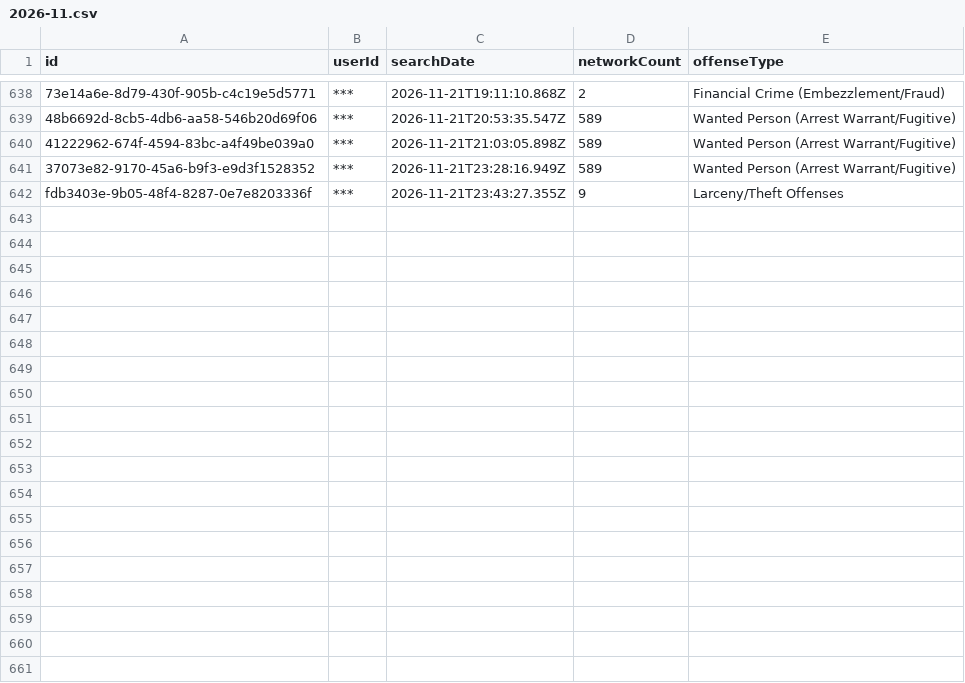
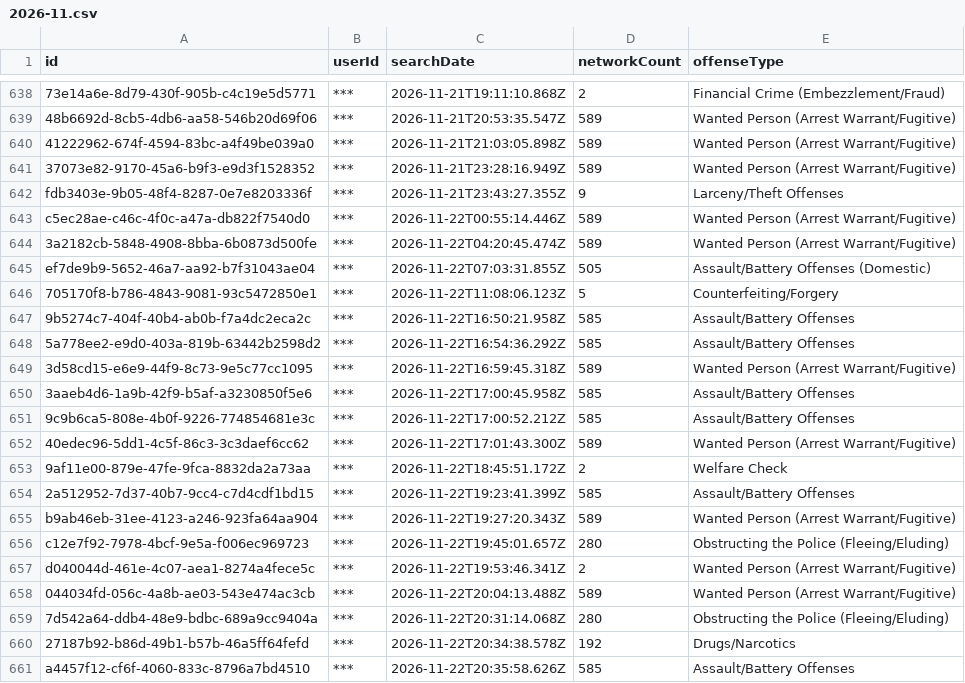
Before and after one commit to Cantica-Systems/mi-flock-transparency, a CSV file: kent/data/kent-county-so/2026-11.csv, drawn as a sheet; only a part is shown, gaps mark what is left out; the diff covers the shown part only; the diff names each change by its address in the sheet, - before the commit and + after, or states it on an @@ line.

Commit message:
Update at 2026-11-23T21:03Z (grand-rapids-city-pd +2; grandville-city-pd +2; kent-county-so +29; lowell-city-pd +0; rockford-dps +2; walker-city-pd +1; wyoming-city-pd +6)

```diff
--- a/kent/data/kent-county-so/2026-11.csv
+++ b/kent/data/kent-county-so/2026-11.csv
+row 643: c5ec28ae-c46c-4f0c-a47a-db822f7540d0 | *** | 2026-11-22T00:55:14.446Z | 589 | Wanted Person (Arrest Warrant/Fugitive)
+row 644: 3a2182cb-5848-4908-8bba-6b0873d500fe | *** | 2026-11-22T04:20:45.474Z | 589 | Wanted Person (Arrest Warrant/Fugitive)
+row 645: ef7de9b9-5652-46a7-aa92-b7f31043ae04 | *** | 2026-11-22T07:03:31.855Z | 505 | Assault/Battery Offenses (Domestic)
+row 646: 705170f8-b786-4843-9081-93c5472850e1 | *** | 2026-11-22T11:08:06.123Z | 5 | Counterfeiting/Forgery
+row 647: 9b5274c7-404f-40b4-ab0b-f7a4dc2eca2c | *** | 2026-11-22T16:50:21.958Z | 585 | Assault/Battery Offenses
+row 648: 5a778ee2-e9d0-403a-819b-63442b2598d2 | *** | 2026-11-22T16:54:36.292Z | 585 | Assault/Battery Offenses
+row 649: 3d58cd15-e6e9-44f9-8c73-9e5c77cc1095 | *** | 2026-11-22T16:59:45.318Z | 589 | Wanted Person (Arrest Warrant/Fugitive)
+row 650: 3aaeb4d6-1a9b-42f9-b5af-a3230850f5e6 | *** | 2026-11-22T17:00:45.958Z | 585 | Assault/Battery Offenses
+row 651: 9c9b6ca5-808e-4b0f-9226-774854681e3c | *** | 2026-11-22T17:00:52.212Z | 585 | Assault/Battery Offenses
+row 652: 40edec96-5dd1-4c5f-86c3-3c3daef6cc62 | *** | 2026-11-22T17:01:43.300Z | 589 | Wanted Person (Arrest Warrant/Fugitive)
+row 653: 9af11e00-879e-47fe-9fca-8832da2a73aa | *** | 2026-11-22T18:45:51.172Z | 2 | Welfare Check
+row 654: 2a512952-7d37-40b7-9cc4-c7d4cdf1bd15 | *** | 2026-11-22T19:23:41.399Z | 585 | Assault/Battery Offenses
+row 655: b9ab46eb-31ee-4123-a246-923fa64aa904 | *** | 2026-11-22T19:27:20.343Z | 589 | Wanted Person (Arrest Warrant/Fugitive)
+row 656: c12e7f92-7978-4bcf-9e5a-f006ec969723 | *** | 2026-11-22T19:45:01.657Z | 280 | Obstructing the Police (Fleeing/Eluding)
+row 657: d040044d-461e-4c07-aea1-8274a4fece5c | *** | 2026-11-22T19:53:46.341Z | 2 | Wanted Person (Arrest Warrant/Fugitive)
+row 658: 044034fd-056c-4a8b-ae03-543e474ac3cb | *** | 2026-11-22T20:04:13.488Z | 589 | Wanted Person (Arrest Warrant/Fugitive)
+row 659: 7d542a64-ddb4-48e9-bdbc-689a9cc9404a | *** | 2026-11-22T20:31:14.068Z | 280 | Obstructing the Police (Fleeing/Eluding)
+row 660: 27187b92-b86d-49b1-b57b-46a5ff64fefd | *** | 2026-11-22T20:34:38.578Z | 192 | Drugs/Narcotics
+row 661: a4457f12-cf6f-4060-833c-8796a7bd4510 | *** | 2026-11-22T20:35:58.626Z | 585 | Assault/Battery Offenses
```
Also changed, not shown: 10 added rows elsewhere in this file, kent/data/wyoming-city-pd/2026-11.csv, kent/raw/grand-rapids-city-pd/audit.csv, 25 other files.
